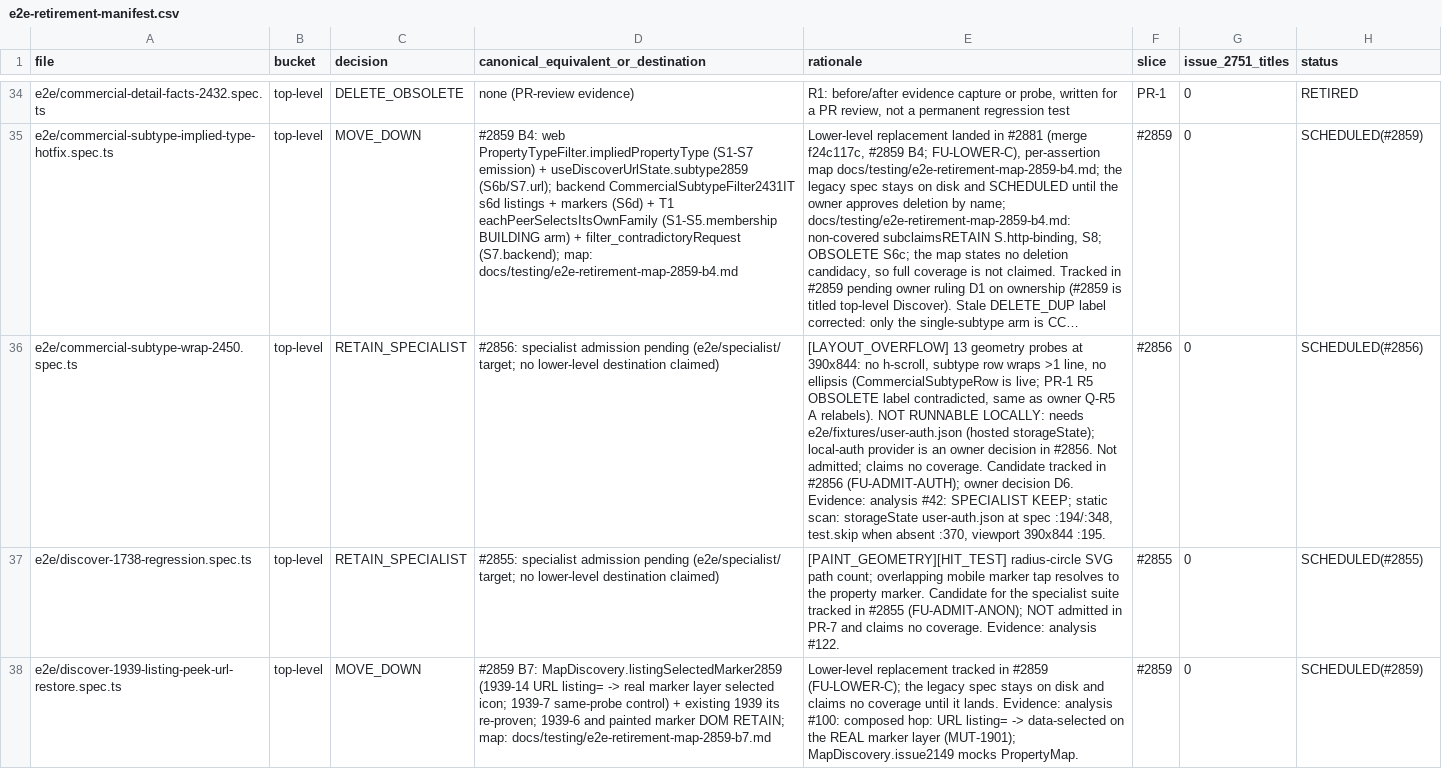
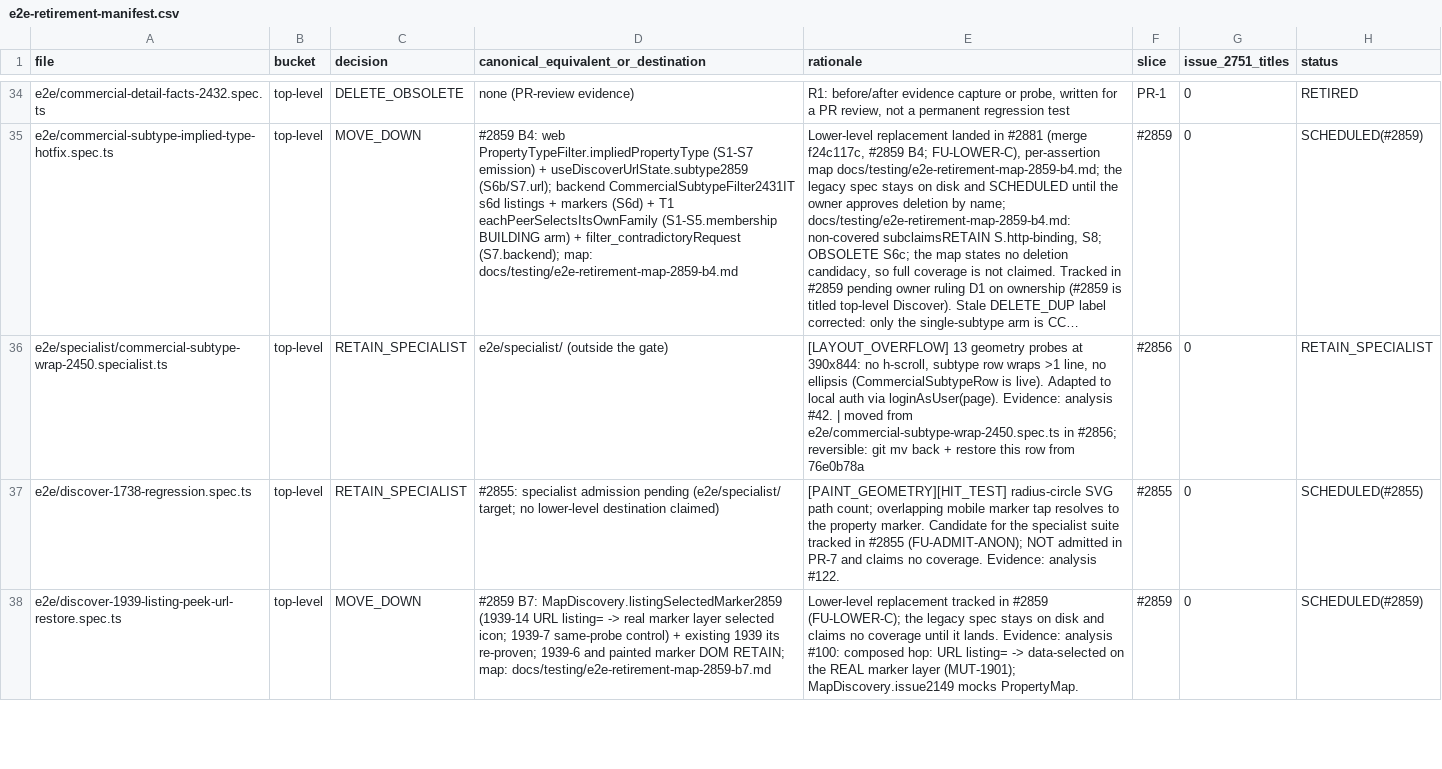
Before and after one commit to gautirao/udupi-pe-evidence, a CSV file: docs/testing/e2e-retirement-manifest.csv, drawn as a sheet; only a part is shown, gaps mark what is left out; long unchanged cells end in …; the diff covers the shown part only; the diff names each change by its address in the sheet, - before the commit and + after, or states it on an @@ line.

Commit message:
test(e2e): admit #2856 specialist auth specs and document #2856/#2826 evaluation (#2856, #2826) (#2906)
Co-authored-by: gouthamrao <goutham.rao@orpheussoftware.co.uk>

```diff
--- a/docs/testing/e2e-retirement-manifest.csv
+++ b/docs/testing/e2e-retirement-manifest.csv
-A36 (file): e2e/commercial-subtype-wrap-2450.spec.ts
+A36 (file): e2e/specialist/commercial-subtype-wrap-2450.specialist.ts
-D36: #2856: specialist admission pending (e2e/specialist/ target; no lower-level destination claimed)
+D36: e2e/specialist/ (outside the gate)
-E36 (rationale): …(CommercialSubtypeRow is live; PR-1 R5 OBSOLETE label contradicted, same as owner Q-R5 A relabels). NOT RUNNABLE LOCALLY: needs e2e/fixtures/user-auth.json (hosted storageState); local-auth provider is an owner decision in #2856. Not admitted; claims no coverage. Candidate tracked in #2856 (FU-ADMIT-AUTH); owner decision D6. Evidence: analysis #42: SPECIALIST KEEP; static scan: storageState user-auth.json at spec :194/:348, test.skip when absent :370, viewport 390x844 :195.
+E36 (rationale): …(CommercialSubtypeRow is live). Adapted to local auth via loginAsUser(page). Evidence: analysis #42. | moved from e2e/commercial-subtype-wrap-2450.spec.ts in #2856; reversible: git mv back + restore this row from 76e0b78a
-H36 (status): SCHEDULED(#2856)
+H36 (status): RETAIN_SPECIALIST
```
Also changed, not shown: 16 edited cells elsewhere in this file, 7 other files.
